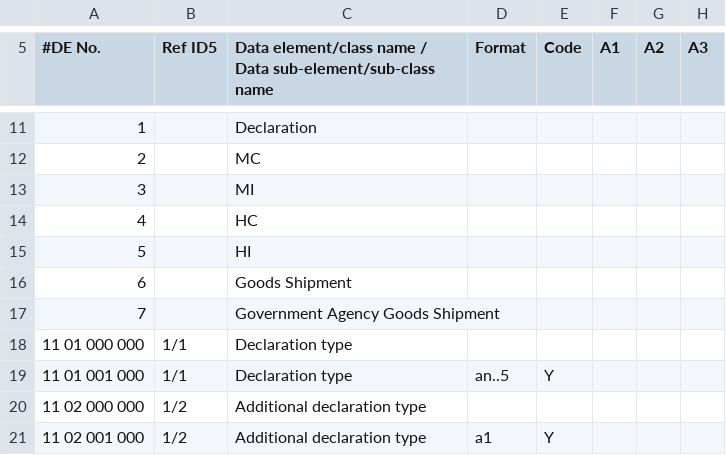
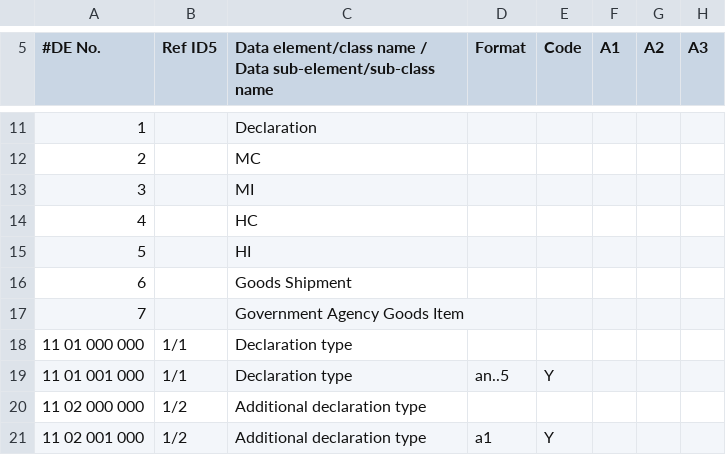
Before and after one commit to mneidhardt/EUCDM, a CSV file: data/EUCDM6_DataElements.CSV, drawn as a sheet; only a part is shown, gaps mark what is left out; the diff names each change by its address in the sheet, - before the commit and + after, or states it on an @@ line.

Commit message:
Added remaining H*/I* data elements. Fixed a few bugs: GAGI is an array! Date formats need different test data.

```diff
--- a/data/EUCDM6_DataElements.CSV
+++ b/data/EUCDM6_DataElements.CSV
-C17: Government Agency Goods Shipment
+C17: Government Agency Goods Item
```
Also changed, not shown: 2 other files.
